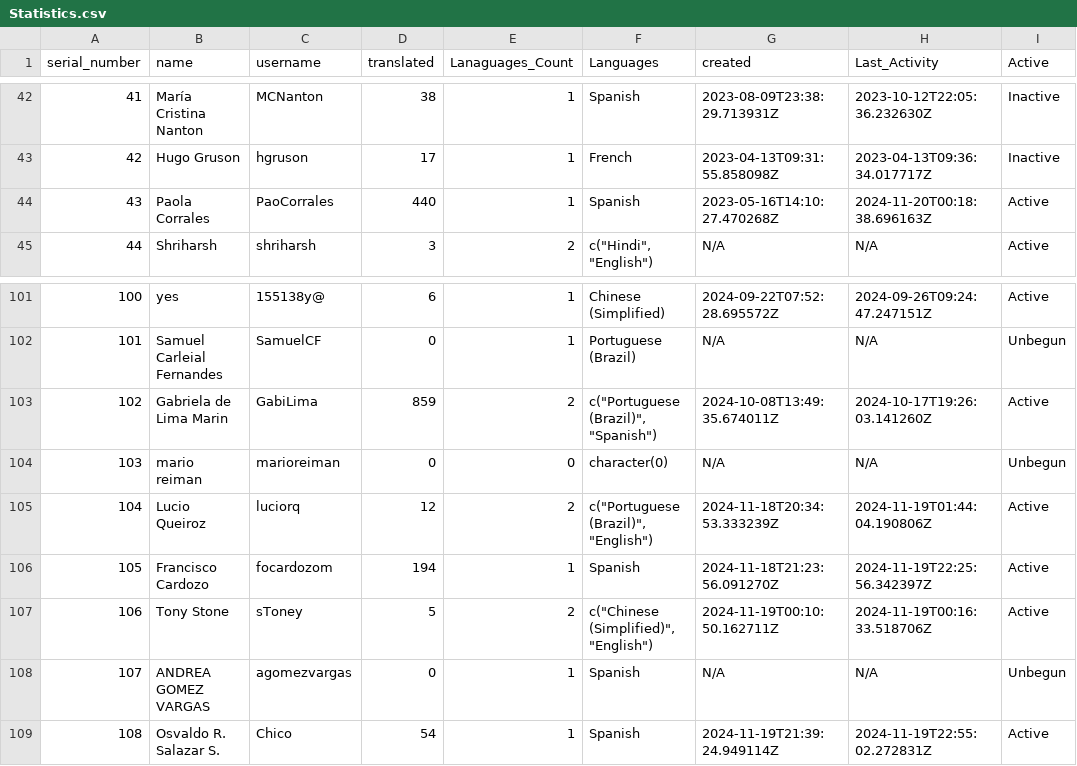
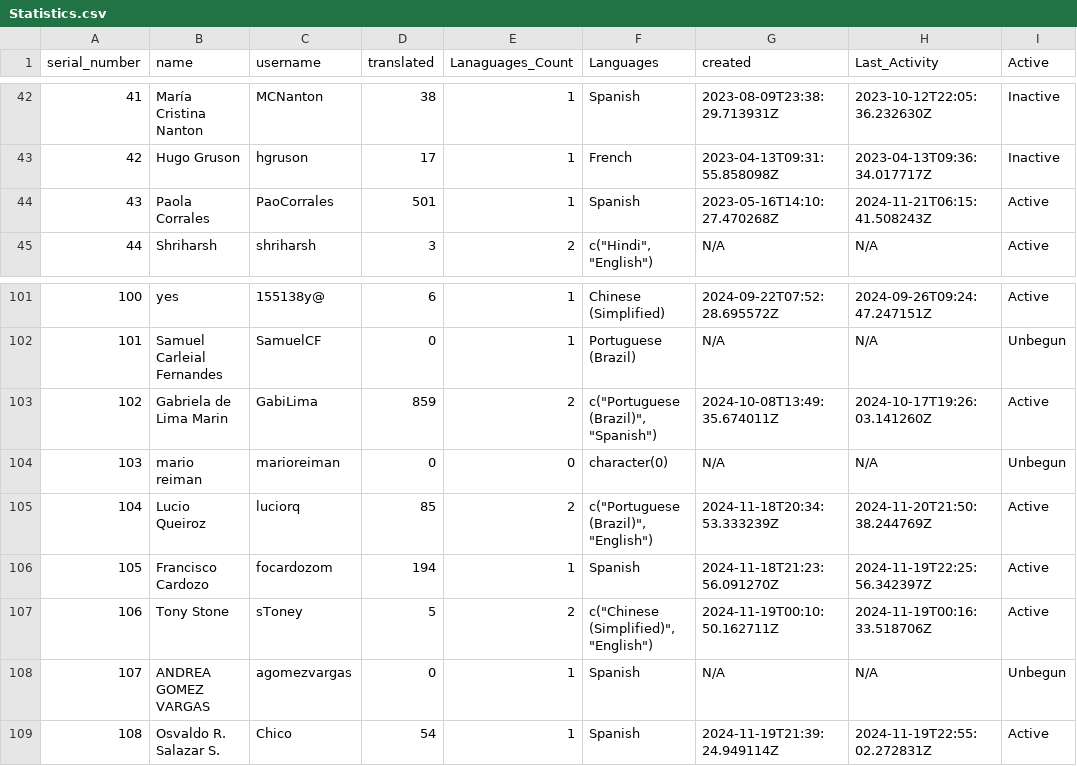
Before and after one commit to shrish-shete20/weblate, a CSV file: User Statistics/Statistics.csv, drawn as a sheet; only a part is shown, gaps mark what is left out.

Commit message:
Updated users Csv

```diff
--- a/User Statistics/Statistics.csv
+++ b/User Statistics/Statistics.csv
@@ -43,3 +43,3 @@ serial_number,name,username,translated,Lanaguages_Count,Languages,created,Last_A
 42,Hugo Gruson,hgruson,17,1,French,2023-04-13T09:31:55.858098Z,2023-04-13T09:36:34.017717Z,Inactive
-43,Paola Corrales,PaoCorrales,440,1,Spanish,2023-05-16T14:10:27.470268Z,2024-11-20T00:18:38.696163Z,Active
+43,Paola Corrales,PaoCorrales,501,1,Spanish,2023-05-16T14:10:27.470268Z,2024-11-21T06:15:41.508243Z,Active
 44,Shriharsh,shriharsh,3,2,"c(""Hindi"", ""English"")",N/A,N/A,Active
@@ -104,3 +104,3 @@ serial_number,name,username,translated,Lanaguages_Count,Languages,created,Last_A
 103,mario reiman,marioreiman,0,0,character(0),N/A,N/A,Unbegun
-104,Lucio Queiroz,luciorq,12,2,"c(""Portuguese (Brazil)"", ""English"")",2024-11-18T20:34:53.333239Z,2024-11-19T01:44:04.190806Z,Active
+104,Lucio Queiroz,luciorq,85,2,"c(""Portuguese (Brazil)"", ""English"")",2024-11-18T20:34:53.333239Z,2024-11-20T21:50:38.244769Z,Active
 105,Francisco Cardozo,focardozom,194,1,Spanish,2024-11-18T21:23:56.091270Z,2024-11-19T22:25:56.342397Z,Active
```
